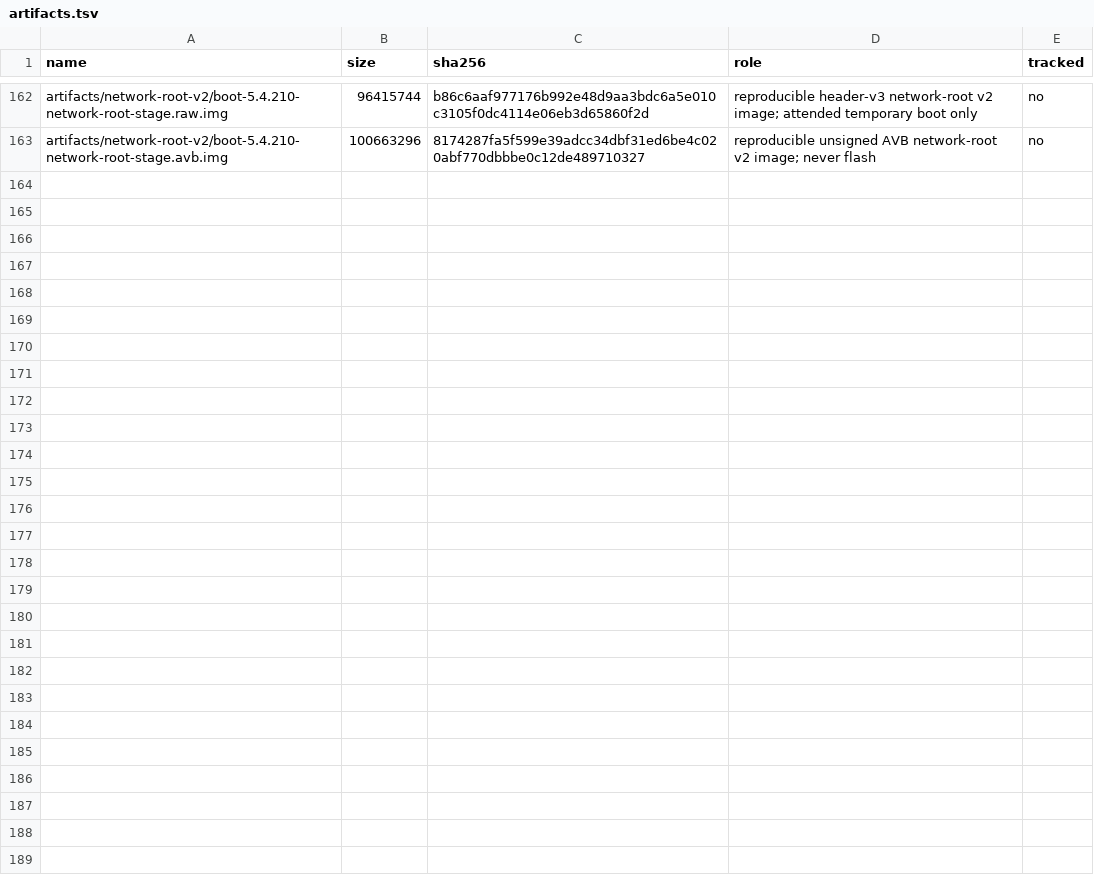
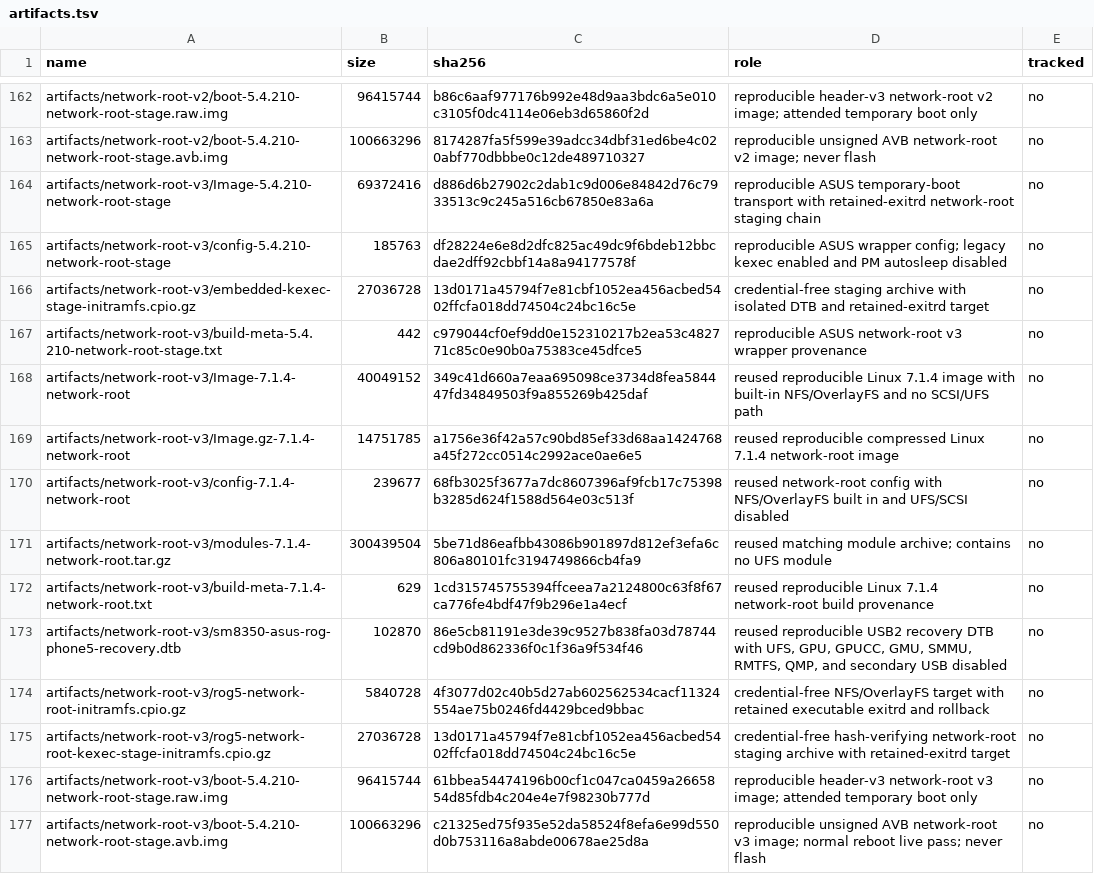
Before and after one commit to klimovich008/rog5-linux, a TSV file: manifests/artifacts.tsv, drawn as a sheet; only a part is shown, gaps mark what is left out; the diff names each change by its address in the sheet, - before the commit and + after, or states it on an @@ line.

Commit message:
network-root: retain exitrd and validate reboot

```diff
--- a/manifests/artifacts.tsv
+++ b/manifests/artifacts.tsv
+row 164: artifacts/network-root-v3/Image-5.4.210-network-root-stage | 69372416 | d886d6b27902c2dab1c9d006e84842d76c7933513c9c245a516cb67850e83a6a | reproducible ASUS temporary-boot transport with retained-exitrd network-root staging chain | no
+row 165: artifacts/network-root-v3/config-5.4.210-network-root-stage | 185763 | df28224e6e8d2dfc825ac49dc9f6bdeb12bbcdae2dff92cbbf14a8a94177578f | reproducible ASUS wrapper config; legacy kexec enabled and PM autosleep disabled | no
+row 166: artifacts/network-root-v3/embedded-kexec-stage-initramfs.cpio.gz | 27036728 | 13d0171a45794f7e81cbf1052ea456acbed5402ffcfa018dd74504c24bc16c5e | credential-free staging archive with isolated DTB and retained-exitrd target | no
+row 167: artifacts/network-root-v3/build-meta-5.4.210-network-root-stage.txt | 442 | c979044cf0ef9dd0e152310217b2ea53c482771c85c0e90b0a75383ce45dfce5 | reproducible ASUS network-root v3 wrapper provenance | no
+row 168: artifacts/network-root-v3/Image-7.1.4-network-root | 40049152 | 349c41d660a7eaa695098ce3734d8fea584447fd34849503f9a855269b425daf | reused reproducible Linux 7.1.4 image with built-in NFS/OverlayFS and no SCSI/UFS path | no
+row 169: artifacts/network-root-v3/Image.gz-7.1.4-network-root | 14751785 | a1756e36f42a57c90bd85ef33d68aa1424768a45f272cc0514c2992ace0ae6e5 | reused reproducible compressed Linux 7.1.4 network-root image | no
+row 170: artifacts/network-root-v3/config-7.1.4-network-root | 239677 | 68fb3025f3677a7dc8607396af9fcb17c75398b3285d624f1588d564e03c513f | reused network-root config with NFS/OverlayFS built in and UFS/SCSI disabled | no
+row 171: artifacts/network-root-v3/modules-7.1.4-network-root.tar.gz | 300439504 | 5be71d86eafbb43086b901897d812ef3efa6c806a80101fc3194749866cb4fa9 | reused matching module archive; contains no UFS module | no
+row 172: artifacts/network-root-v3/build-meta-7.1.4-network-root.txt | 629 | 1cd315745755394ffceea7a2124800c63f8f67ca776fe4bdf47f9b296e1a4ecf | reused reproducible Linux 7.1.4 network-root build provenance | no
+row 173: artifacts/network-root-v3/sm8350-asus-rog-phone5-recovery.dtb | 102870 | 86e5cb81191e3de39c9527b838fa03d78744cd9b0d862336f0c1f36a9f534f46 | reused reproducible USB2 recovery DTB with UFS, GPU, GPUCC, GMU, SMMU, RMTFS, QMP, and secondary USB disabled | no
+row 174: artifacts/network-root-v3/rog5-network-root-initramfs.cpio.gz | 5840728 | 4f3077d02c40b5d27ab602562534cacf11324554ae75b0246fd4429bced9bbac | credential-free NFS/OverlayFS target with retained executable exitrd and rollback | no
+row 175: artifacts/network-root-v3/rog5-network-root-kexec-stage-initramfs.cpio.gz | 27036728 | 13d0171a45794f7e81cbf1052ea456acbed5402ffcfa018dd74504c24bc16c5e | credential-free hash-verifying network-root staging archive with retained-exitrd target | no
+row 176: artifacts/network-root-v3/boot-5.4.210-network-root-stage.raw.img | 96415744 | 61bbea54474196b00cf1c047ca0459a2665854d85fdb4c204e4e7f98230b777d | reproducible header-v3 network-root v3 image; attended temporary boot only | no
+row 177: artifacts/network-root-v3/boot-5.4.210-network-root-stage.avb.img | 100663296 | c21325ed75f935e52da58524f8efa6e99d550d0b753116a8abde00678ae25d8a | reproducible unsigned AVB network-root v3 image; normal reboot live pass; never flash | no
```
Also changed, not shown: 19 other files.
